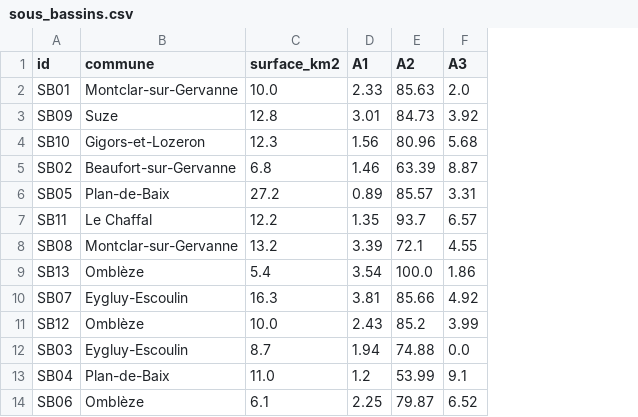
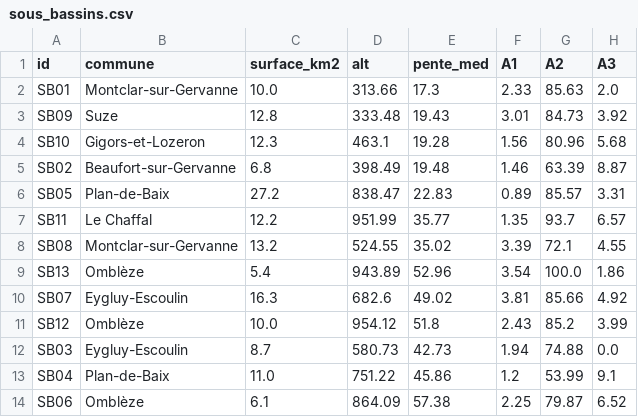
Before and after one commit to Carte42/2026-24-smrd-drome-diagnostic-statique, a CSV file: public/data/sous_bassins.csv, drawn as a sheet; only a part is shown; the diff names each change by its address in the sheet, - before the commit and + after, or states it on an @@ line.

```diff
--- a/public/data/sous_bassins.csv
+++ b/public/data/sous_bassins.csv
+column D (alt), rows 2-14: 313.66 | 333.48 | 463.1 | 398.49 | 838.47 | 951.99 | 524.55 | 943.89 | 682.6 | 954.12 | 580.73 | 751.22 | 864.09
+column E (pente_med), rows 2-14: 17.3 | 19.43 | 19.28 | 19.48 | 22.83 | 35.77 | 35.02 | 52.96 | 49.02 | 51.8 | 42.73 | 45.86 | 57.38
```
Also changed, not shown: public/data/secteurs.csv, 11 other files.
